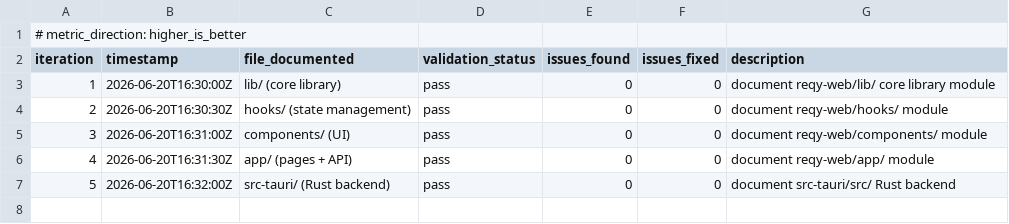
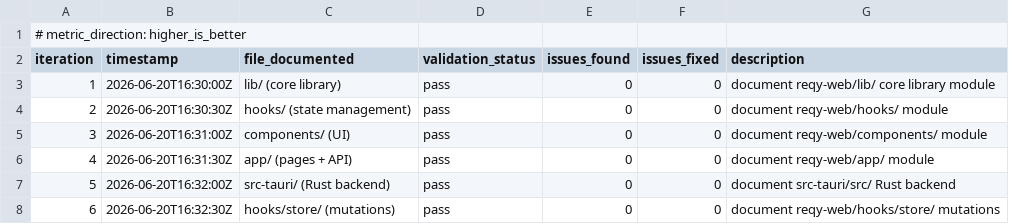
Before and after one commit to kevsi/apiPlayground, a TSV file: autoresearch/learn-260620-1629/learn-results.tsv, drawn as a sheet; the diff names each change by its address in the sheet, - before the commit and + after, or states it on an @@ line.

Commit message:
docs: document lib/store/ infrastructure

```diff
--- a/autoresearch/learn-260620-1629/learn-results.tsv
+++ b/autoresearch/learn-260620-1629/learn-results.tsv
+row 8: 6 | 2026-06-20T16:32:30Z | hooks/store/ (mutations) | pass | 0 | 0 | document reqy-web/hooks/store/ mutations
```
Also changed, not shown: 1 other file.
